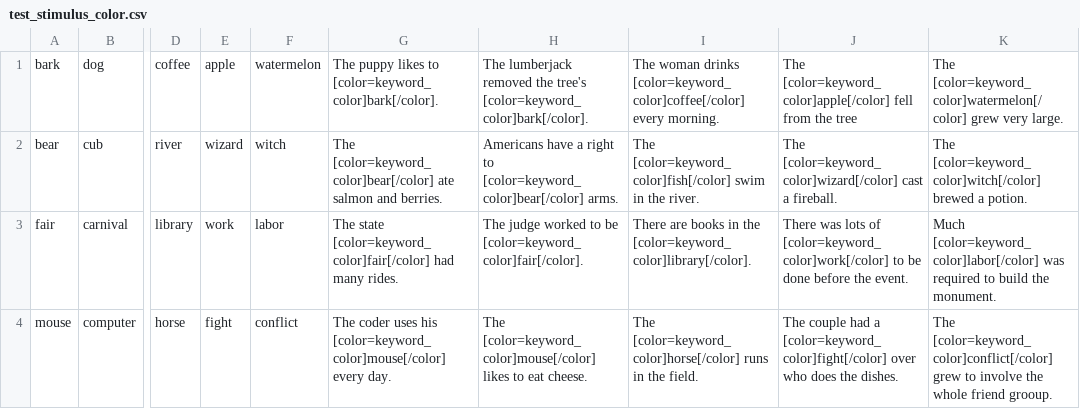
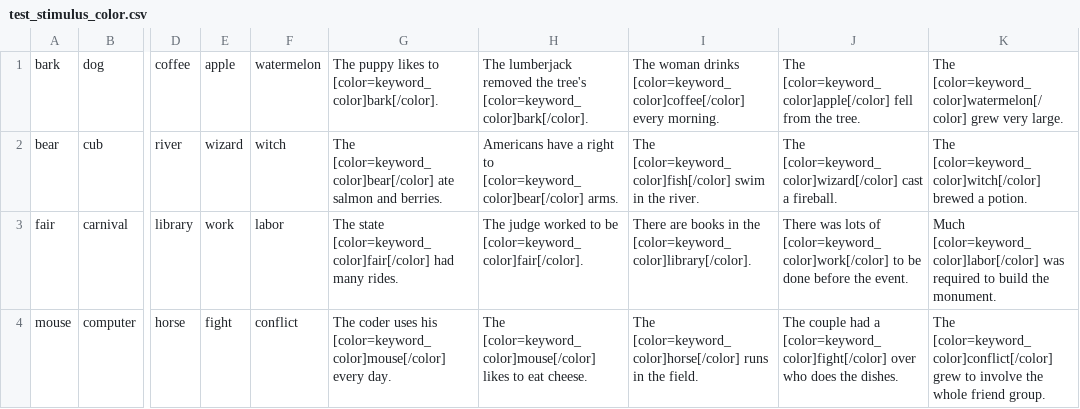
Before and after one commit to ezekiel-ito/186c-final, a CSV file: test_stimulus_color.csv, drawn as a sheet; only a part is shown, gaps mark what is left out; the diff names each change by its address in the sheet, - before the commit and + after, or states it on an @@ line.

```diff
--- a/test_stimulus_color.csv
+++ b/test_stimulus_color.csv
-J1: …from the tree
+J1: …from the tree.
-K4: …whole friend grooup.
+K4: …whole friend group.
```
Also changed, not shown: 33 other files.
